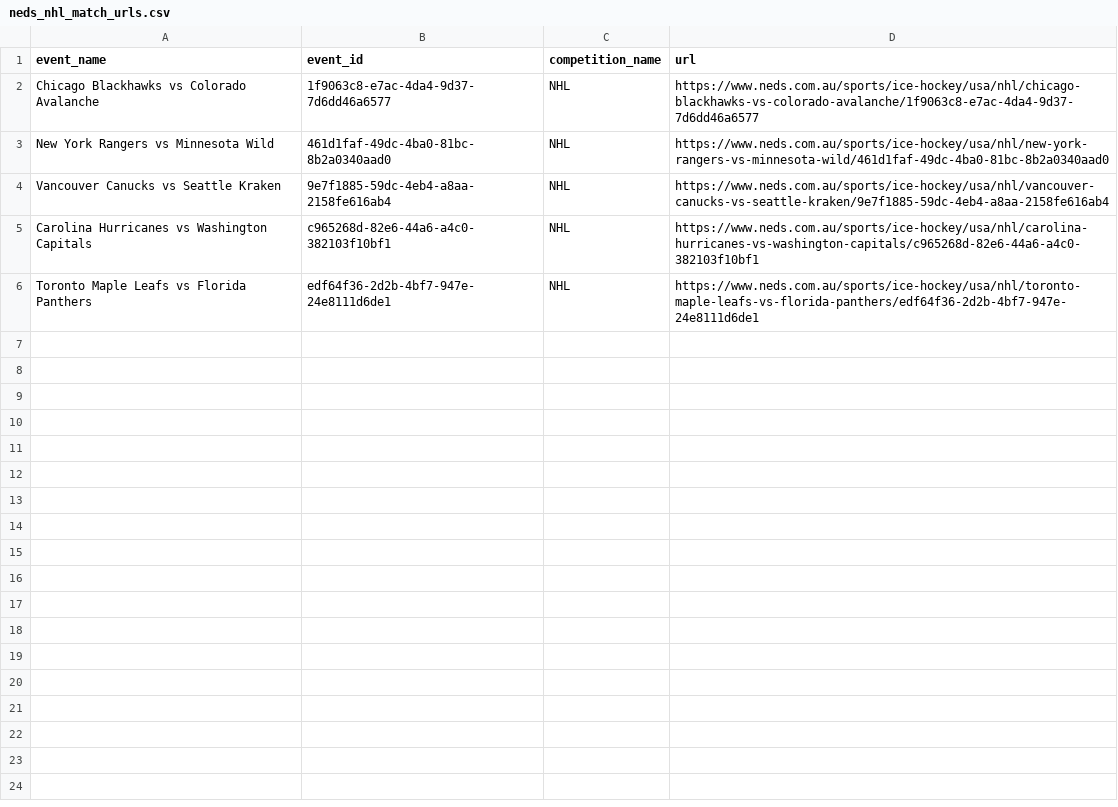
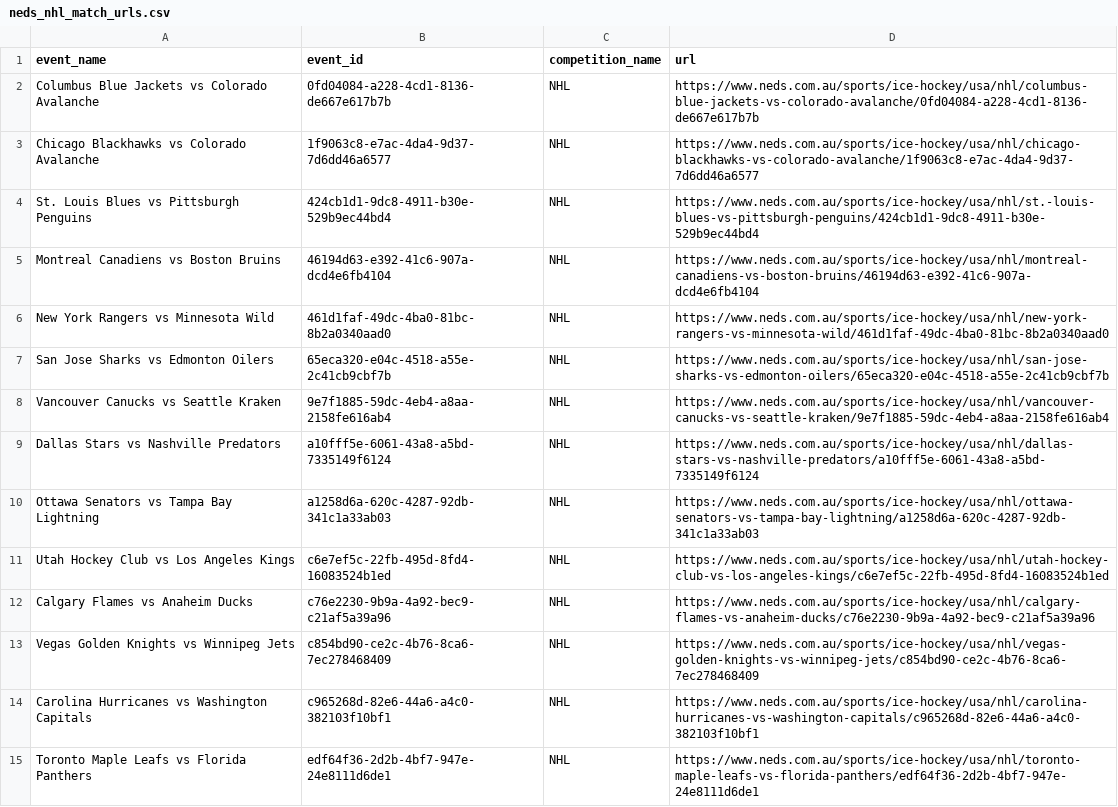
Before and after one commit to jamesbrown1417/NHL, a CSV file: OddsScraper/Neds/neds_nhl_match_urls.csv, drawn as a sheet.

```diff
--- a/OddsScraper/Neds/neds_nhl_match_urls.csv
+++ b/OddsScraper/Neds/neds_nhl_match_urls.csv
@@ -1,5 +1,14 @@
 event_name,event_id,competition_name,url
+Columbus Blue Jackets vs Colorado Avalanche,0fd04084-a228-4cd1-8136-de667e617b7b,NHL,https://www.neds.com.au/sports/ice-hockey/usa/nhl/columbus-blue-jackets-vs-colorado-avalanche/0fd04084-a228-4cd1-8136-de667e617b7b
 Chicago Blackhawks vs Colorado Avalanche,1f9063c8-e7ac-4da4-9d37-7d6dd46a6577,NHL,https://www.neds.com.au/sports/ice-hockey/usa/nhl/chicago-blackhawks-vs-colorado-avalanche/1f9063c8-e7ac-4da4-9d37-7d6dd46a6577
+St. Louis Blues vs Pittsburgh Penguins,424cb1d1-9dc8-4911-b30e-529b9ec44bd4,NHL,https://www.neds.com.au/sports/ice-hockey/usa/nhl/st.-louis-blues-vs-pittsburgh-penguins/424cb1d1-9dc8-4911-b30e-529b9ec44bd4
+Montreal Canadiens vs Boston Bruins,46194d63-e392-41c6-907a-dcd4e6fb4104,NHL,https://www.neds.com.au/sports/ice-hockey/usa/nhl/montreal-canadiens-vs-boston-bruins/46194d63-e392-41c6-907a-dcd4e6fb4104
 New York Rangers vs Minnesota Wild,461d1faf-49dc-4ba0-81bc-8b2a0340aad0,NHL,https://www.neds.com.au/sports/ice-hockey/usa/nhl/new-york-rangers-vs-minnesota-wild/461d1faf-49dc-4ba0-81bc-8b2a0340aad0
+San Jose Sharks vs Edmonton Oilers,65eca320-e04c-4518-a55e-2c41cb9cbf7b,NHL,https://www.neds.com.au/sports/ice-hockey/usa/nhl/san-jose-sharks-vs-edmonton-oilers/65eca320-e04c-4518-a55e-2c41cb9cbf7b
 Vancouver Canucks vs Seattle Kraken,9e7f1885-59dc-4eb4-a8aa-2158fe616ab4,NHL,https://www.neds.com.au/sports/ice-hockey/usa/nhl/vancouver-canucks-vs-seattle-kraken/9e7f1885-59dc-4eb4-a8aa-2158fe616ab4
+Dallas Stars vs Nashville Predators,a10fff5e-6061-43a8-a5bd-7335149f6124,NHL,https://www.neds.com.au/sports/ice-hockey/usa/nhl/dallas-stars-vs-nashville-predators/a10fff5e-6061-43a8-a5bd-7335149f6124
+Ottawa Senators vs Tampa Bay Lightning,a1258d6a-620c-4287-92db-341c1a33ab03,NHL,https://www.neds.com.au/sports/ice-hockey/usa/nhl/ottawa-senators-vs-tampa-bay-lightning/a1258d6a-620c-4287-92db-341c1a33ab03
+Utah Hockey Club vs Los Angeles Kings,c6e7ef5c-22fb-495d-8fd4-16083524b1ed,NHL,https://www.neds.com.au/sports/ice-hockey/usa/nhl/utah-hockey-club-vs-los-angeles-kings/c6e7ef5c-22fb-495d-8fd4-16083524b1ed
+Calgary Flames vs Anaheim Ducks,c76e2230-9b9a-4a92-bec9-c21af5a39a96,NHL,https://www.neds.com.au/sports/ice-hockey/usa/nhl/calgary-flames-vs-anaheim-ducks/c76e2230-9b9a-4a92-bec9-c21af5a39a96
+Vegas Golden Knights vs Winnipeg Jets,c854bd90-ce2c-4b76-8ca6-7ec278468409,NHL,https://www.neds.com.au/sports/ice-hockey/usa/nhl/vegas-golden-knights-vs-winnipeg-jets/c854bd90-ce2c-4b76-8ca6-7ec278468409
 Carolina Hurricanes vs Washington Capitals,c965268d-82e6-44a6-a4c0-382103f10bf1,NHL,https://www.neds.com.au/sports/ice-hockey/usa/nhl/carolina-hurricanes-vs-washington-capitals/c965268d-82e6-44a6-a4c0-382103f10bf1
```
Also changed, not shown: Data/BET365_HTML/urls.csv, Data/scraped_odds/bet365_player_assists.csv, 38 other files.
